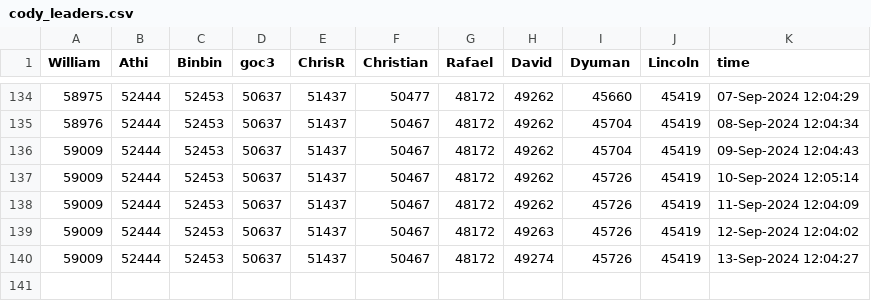
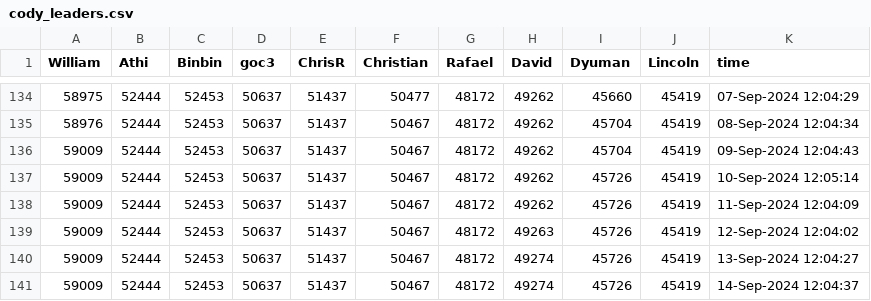
Before and after one commit to gulley/Scheduled-Task, a CSV file: Data/cody_leaders.csv, drawn as a sheet; only a part is shown, gaps mark what is left out; the diff names each change by its address in the sheet, - before the commit and + after, or states it on an @@ line.

```diff
--- a/Data/cody_leaders.csv
+++ b/Data/cody_leaders.csv
+row 141: 59009 | 52444 | 52453 | 50637 | 51437 | 50467 | 48172 | 49274 | 45726 | 45419 | 14-Sep-2024 12:04:37
```
Also changed, not shown: 4 other files.
